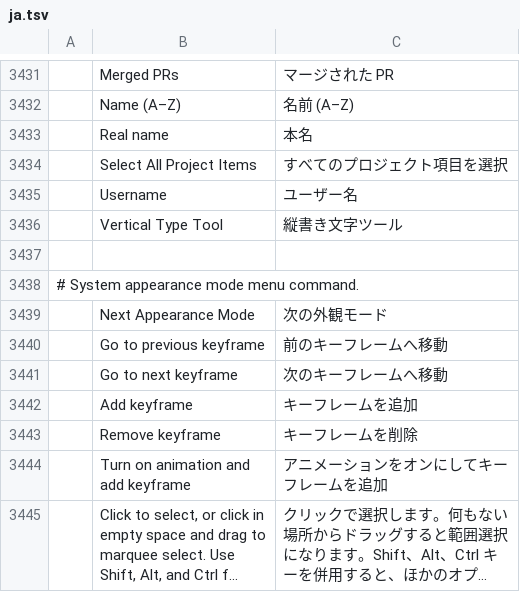
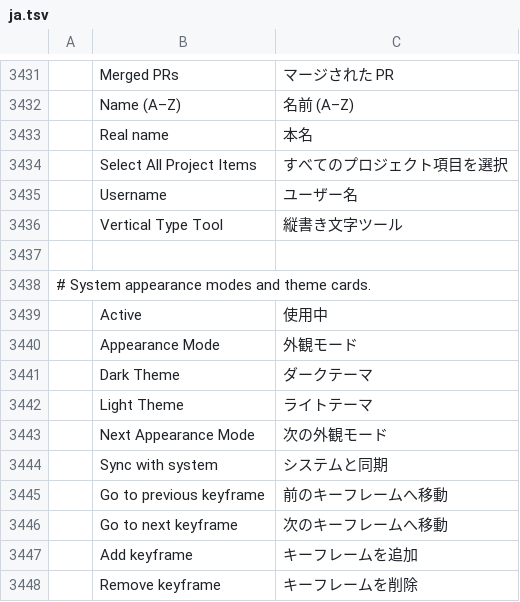
Before and after one commit to David-T-Campos/filmcraft, a TSV file: crates/ui-egui/src/i18n/ja.tsv, drawn as a sheet; only a part is shown, gaps mark what is left out; the shorter side is filled out with more unchanged rows; long unchanged cells end in ….

```diff
--- a/crates/ui-egui/src/i18n/ja.tsv
+++ b/crates/ui-egui/src/i18n/ja.tsv
@@ -3437,4 +3437,9 @@
 
-# System appearance mode menu command.
+# System appearance modes and theme cards.
+	Active	使用中
+	Appearance Mode	外観モード
+	Dark Theme	ダークテーマ
+	Light Theme	ライトテーマ
 	Next Appearance Mode	次の外観モード
+	Sync with system	システムと同期
 	Go to previous keyframe	前のキーフレームへ移動
```
Also changed, not shown: crates/ui-egui/src/i18n/uk.tsv, 5 other files.
